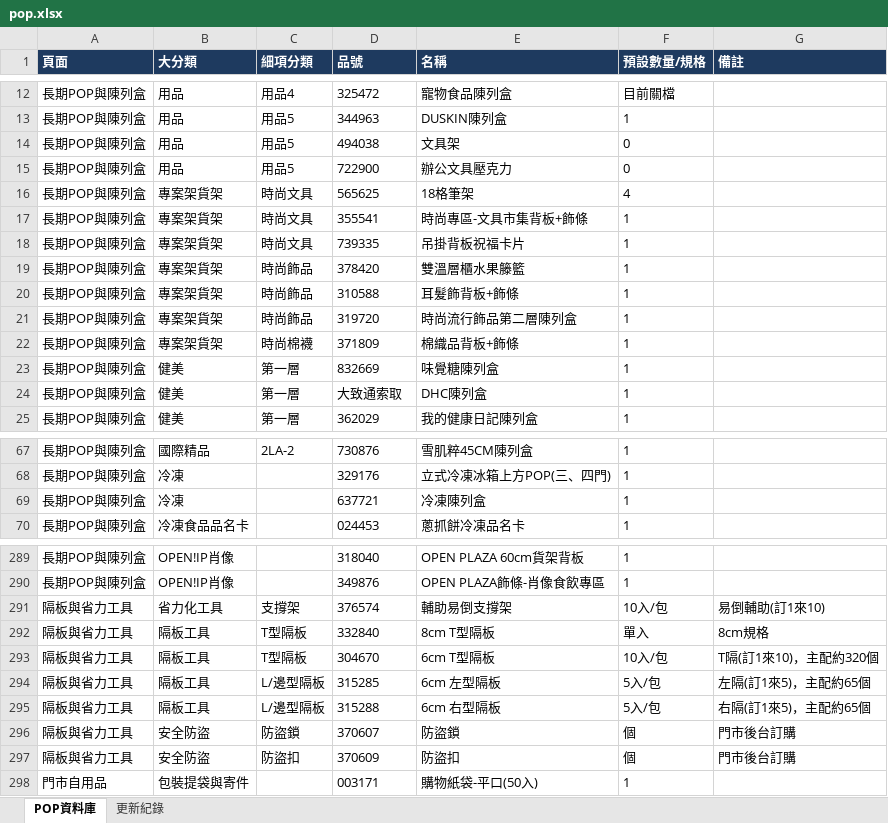
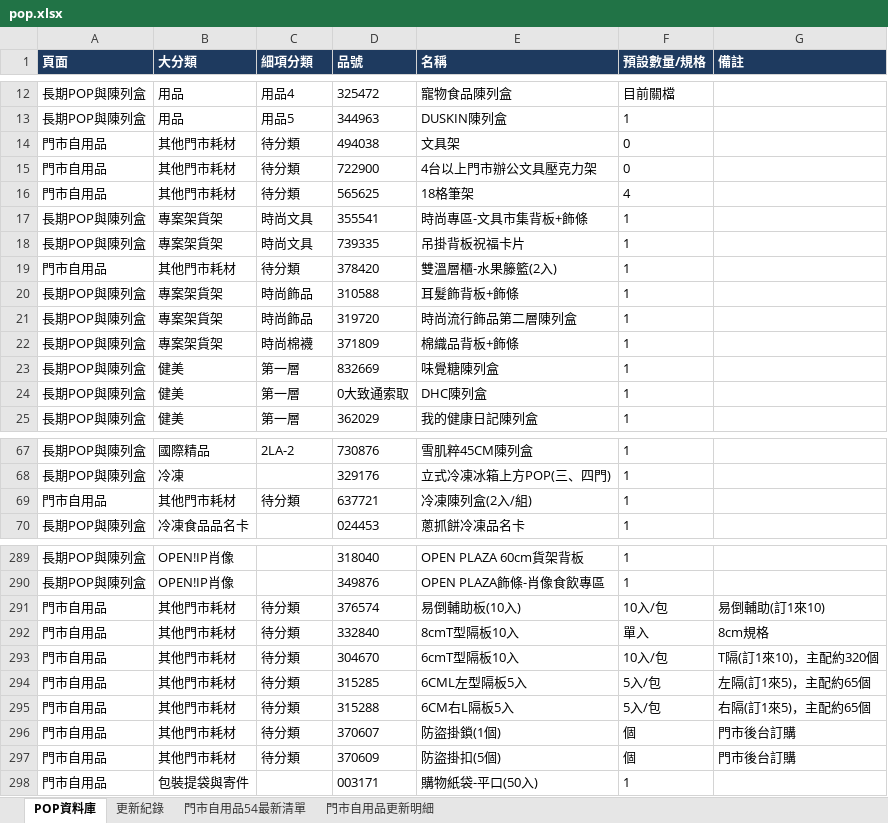
Before and after one commit to jeromeluz/711barcode, an Excel workbook: pop.xlsx, sheet POP資料庫, drawn as a sheet; only a part is shown, gaps mark what is left out; values as stored, in another font and other column widths than the file's, no borders; table styles not drawn; removed rows and columns are numbered as before the commit, all else as after; the diff covers the shown part only; the diff names each change by its address in the sheet, - before the commit and + after, or states it on an @@ line.

```diff
--- a/pop.xlsx (sheet POP資料庫)
+++ b/pop.xlsx (sheet POP資料庫)
+sheet tab: 門市自用品54最新清單
+sheet tab: 門市自用品更新明細
-A14 (頁面): 長期POP與陳列盒
+A14 (頁面): 門市自用品
-B14 (大分類): 用品
+B14 (大分類): 其他門市耗材
-C14 (細項分類): 用品5
+C14 (細項分類): 待分類
-row 15: 長期POP與陳列盒 | 用品 | 用品5 | 722900 | 辦公文具壓克力 | 0
-row 16: 長期POP與陳列盒 | 專案架貨架 | 時尚文具 | 565625 | 18格筆架 | 4
+row 15: 門市自用品 | 其他門市耗材 | 待分類 | 722900 | 4台以上門市辦公文具壓克力架 | 0
+row 16: 門市自用品 | 其他門市耗材 | 待分類 | 565625 | 18格筆架 | 4
-row 19: 長期POP與陳列盒 | 專案架貨架 | 時尚飾品 | 378420 | 雙溫層櫃水果籐籃 | 1
+row 19: 門市自用品 | 其他門市耗材 | 待分類 | 378420 | 雙溫層櫃-水果籐籃(2入) | 1
-D24 (品號): 大致通索取
+D24 (品號): 0大致通索取
-row 69: 長期POP與陳列盒 | 冷凍 |  | 637721 | 冷凍陳列盒 | 1
+row 69: 門市自用品 | 其他門市耗材 | 待分類 | 637721 | 冷凍陳列盒(2入/組) | 1
-row 291: 隔板與省力工具 | 省力化工具 | 支撐架 | 376574 | 輔助易倒支撐架 | 10入/包 | 易倒輔助(訂1來10)
-row 292: 隔板與省力工具 | 隔板工具 | T型隔板 | 332840 | 8cm T型隔板 | 單入 | 8cm規格
-row 293: 隔板與省力工具 | 隔板工具 | T型隔板 | 304670 | 6cm T型隔板 | 10入/包 | T隔(訂1來10)，主配約320個
-row 294: 隔板與省力工具 | 隔板工具 | L/邊型隔板 | 315285 | 6cm 左型隔板 | 5入/包 | 左隔(訂1來5)，主配約65個
-row 295: 隔板與省力工具 | 隔板工具 | L/邊型隔板 | 315288 | 6cm 右型隔板 | 5入/包 | 右隔(訂1來5)，主配約65個
-row 296: 隔板與省力工具 | 安全防盜 | 防盜鎖 | 370607 | 防盜鎖 | 個 | 門市後台訂購
-row 297: 隔板與省力工具 | 安全防盜 | 防盜扣 | 370609 | 防盜扣 | 個 | 門市後台訂購
+row 291: 門市自用品 | 其他門市耗材 | 待分類 | 376574 | 易倒輔助板(10入) | 10入/包 | 易倒輔助(訂1來10)
+row 292: 門市自用品 | 其他門市耗材 | 待分類 | 332840 | 8cmT型隔板10入 | 單入 | 8cm規格
+row 293: 門市自用品 | 其他門市耗材 | 待分類 | 304670 | 6cmT型隔板10入 | 10入/包 | T隔(訂1來10)，主配約320個
+row 294: 門市自用品 | 其他門市耗材 | 待分類 | 315285 | 6CML左型隔板5入 | 5入/包 | 左隔(訂1來5)，主配約65個
+row 295: 門市自用品 | 其他門市耗材 | 待分類 | 315288 | 6CM右L隔板5入 | 5入/包 | 右隔(訂1來5)，主配約65個
+row 296: 門市自用品 | 其他門市耗材 | 待分類 | 370607 | 防盜掛鎖(1個) | 個 | 門市後台訂購
+row 297: 門市自用品 | 其他門市耗材 | 待分類 | 370609 | 防盜掛扣(5個) | 個 | 門市後台訂購
```
Also changed, not shown: 24 added rows and 44 edited cells elsewhere in this sheet, sheet 更新紀錄.
